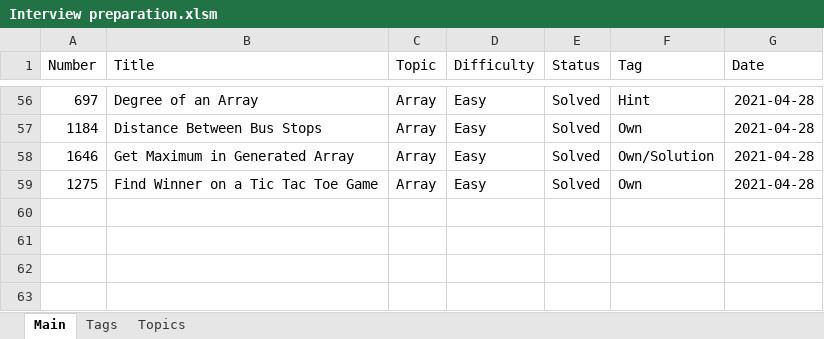
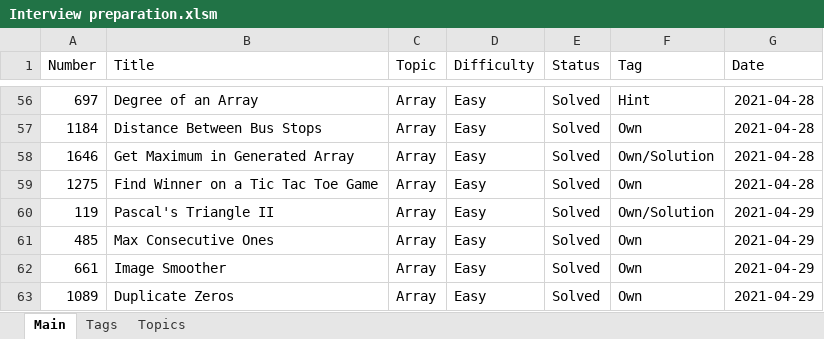
Before and after one commit to Bekaryss/LeetCode, an Excel workbook: Interview preparation.xlsm, sheet Main, drawn as a sheet; only a part is shown, gaps mark what is left out; values as stored, in another font and other column widths than the file's, no borders; table styles not drawn; the diff names each change by its address in the sheet, - before the commit and + after, or states it on an @@ line.

Commit message:
Daily tasks solving - Array

```diff
--- a/Interview preparation.xlsm (sheet Main)
+++ b/Interview preparation.xlsm (sheet Main)
+row 60: 119 | Pascal's Triangle II | Array | Easy | Solved | Own/Solution | 2021-04-29
+row 61: 485 | Max Consecutive Ones | Array | Easy | Solved | Own | 2021-04-29
+row 62: 661 | Image Smoother | Array | Easy | Solved | Own | 2021-04-29
+row 63: 1089 | Duplicate Zeros | Array | Easy | Solved | Own | 2021-04-29
```
Also changed, not shown: 16 other files.
